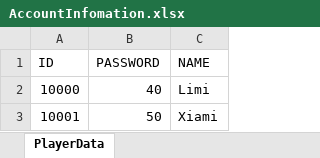
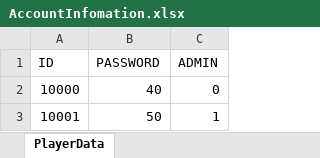
Before and after one commit to looooiiui/React-Python-Excel-Web, an Excel workbook: Backend/Server/LoginSystem/PythonExcel/AccountInfomation.xlsx, sheet PlayerData, drawn as a sheet; values as stored, in another font and other column widths than the file's, no borders; the diff names each change by its address in the sheet, - before the commit and + after, or states it on an @@ line.

```diff
--- a/Backend/Server/LoginSystem/PythonExcel/AccountInfomation.xlsx (sheet PlayerData)
+++ b/Backend/Server/LoginSystem/PythonExcel/AccountInfomation.xlsx (sheet PlayerData)
-C1: NAME
+C1: ADMIN
-C2 (ADMIN): Limi
+C2 (ADMIN): 0
-C3 (ADMIN): Xiami
+C3 (ADMIN): 1
```
Also changed, not shown: 13 other files.
